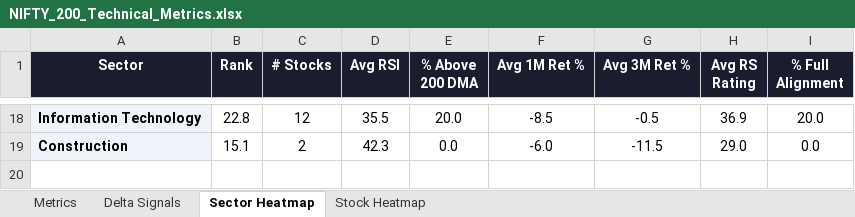
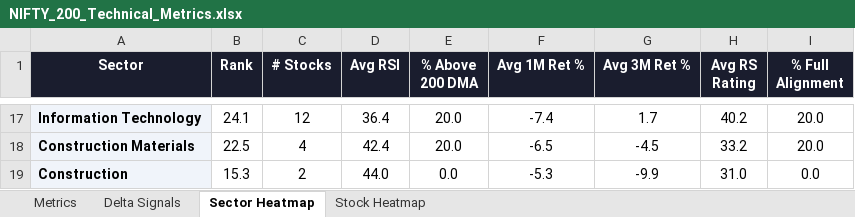
Before and after one commit to RanjitChennai/market-reports, an Excel workbook: NIFTY_200_Technical_Metrics.xlsx, sheet Sector Heatmap, drawn as a sheet; only a part is shown, gaps mark what is left out; values as stored, in another font and other column widths than the file's, no borders; conditional formats not drawn; addresses are those after the commit; the diff covers the shown part only; the diff names each change by its address in the sheet, - before the commit and + after, or states it on an @@ line.

```diff
--- a/NIFTY_200_Technical_Metrics.xlsx (sheet Sector Heatmap)
+++ b/NIFTY_200_Technical_Metrics.xlsx (sheet Sector Heatmap)
-B17 (Rank): 22.8
+B17 (Rank): 24.1
-D17 (Avg RSI): 35.5
+D17 (Avg RSI): 36.4
-F17 (Avg 1M Ret %): -8.5
+F17 (Avg 1M Ret %): -7.4
-G17 (Avg 3M Ret %): -0.5
+G17 (Avg 3M Ret %): 1.7
-H17 (Avg RS Rating): 36.9
+H17 (Avg RS Rating): 40.2
+row 18: Construction Materials | 22.5 | 4 | 42.4 | 20.0 | -6.5 | -4.5 | 33.2 | 20.0
-B19 (Rank): 15.1
+B19 (Rank): 15.3
-D19 (Avg RSI): 42.3
+D19 (Avg RSI): 44.0
-F19 (Avg 1M Ret %): -6.0
+F19 (Avg 1M Ret %): -5.3
-G19 (Avg 3M Ret %): -11.5
+G19 (Avg 3M Ret %): -9.9
-H19 (Avg RS Rating): 29.0
+H19 (Avg RS Rating): 31.0
```
Also changed, not shown: 5 added rows, 6 removed rows and 49 edited cells elsewhere in this sheet, sheet Delta Signals, sheet Metrics, sheet Stock Heatmap.
